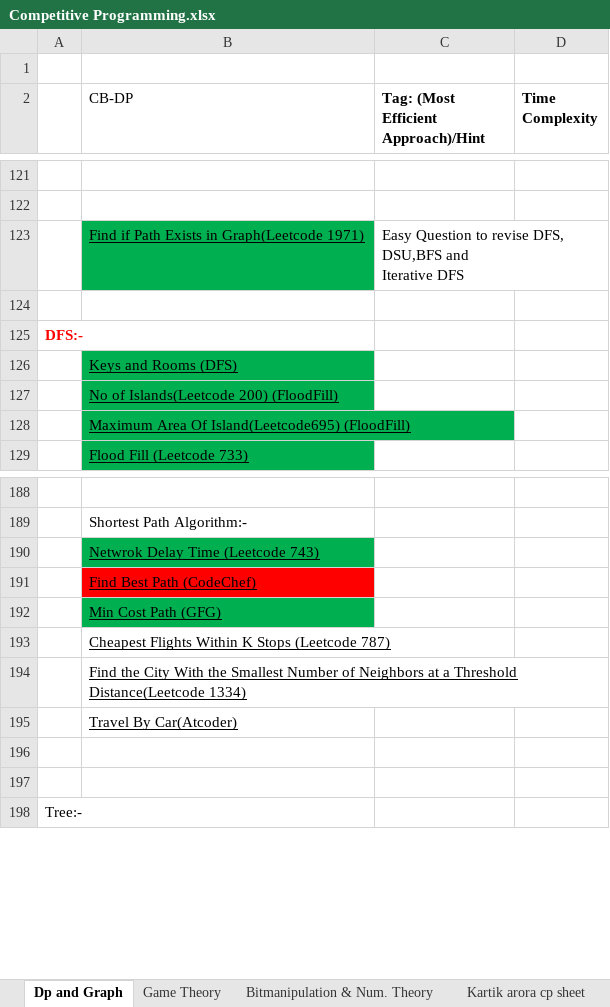
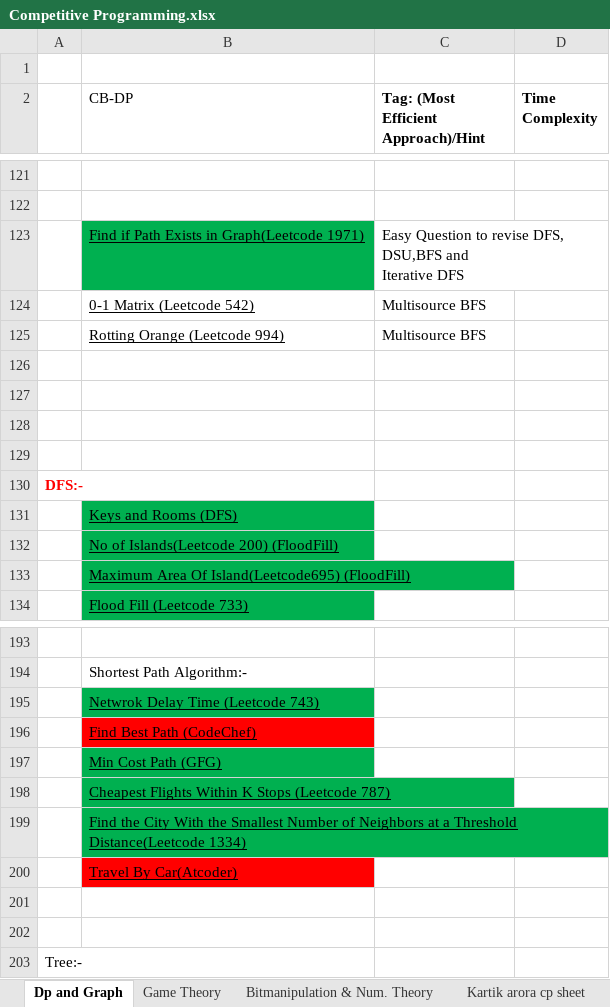
Before and after one commit to swraj28/Practice_Tracker, an Excel workbook: Competitive Programming.xlsx, sheet Dp and Graph, drawn as a sheet; only a part is shown, gaps mark what is left out; values as stored, in another font and other column widths than the file's, no borders; addresses are those after the commit; the diff names each change by its address in the sheet, - before the commit and + after, or states it on an @@ line.

```diff
--- a/Competitive Programming.xlsx (sheet Dp and Graph)
+++ b/Competitive Programming.xlsx (sheet Dp and Graph)
+row 124:  | 0-1 Matrix (Leetcode 542) | Multisource BFS
+row 125:  | Rotting Orange (Leetcode 994) | Multisource BFS
+row 126: (empty)
+row 127: (empty)
+row 128: (empty)
-B198:B199 fill: none
+B198:B199 fill: #00B050
-B200 fill: none
+B200 fill: #FF0000
```
Also changed, not shown: DSA_QUESTIONS.xlsx, 11 other files.
